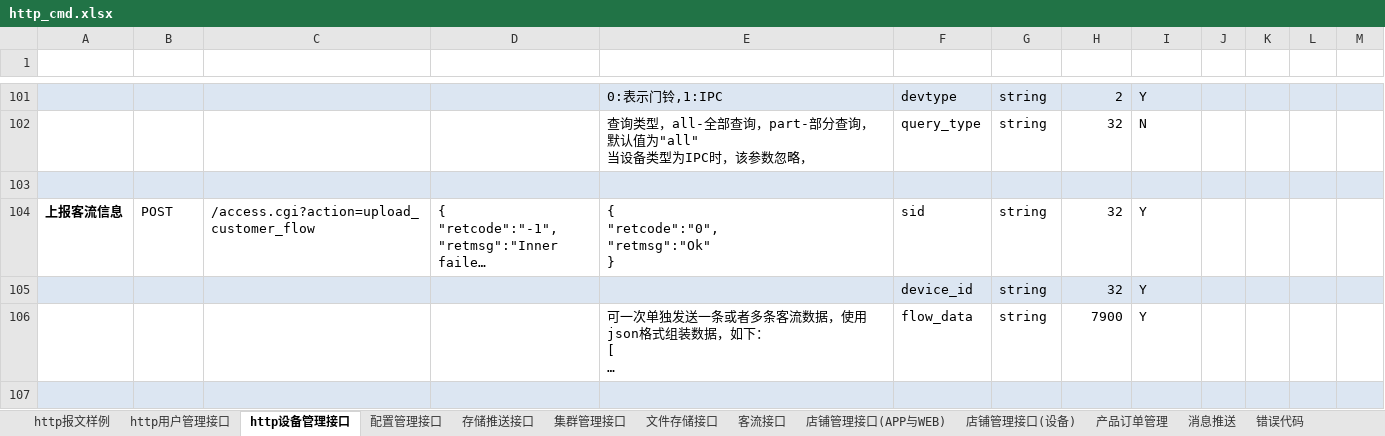
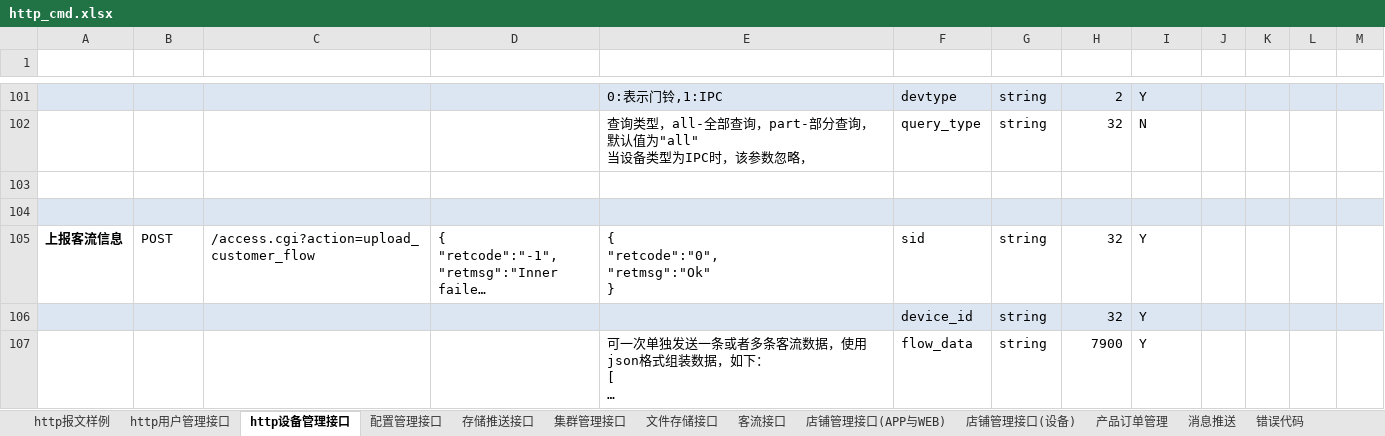
Before and after one commit to GSIL-Monitor/aicode, an Excel workbook: script/http_cmd.xlsx, sheet http设备管理接口, drawn as a sheet; only a part is shown, gaps mark what is left out; the shorter side is filled out with more unchanged rows; long unchanged cells end in …; values as stored, in another font and other column widths than the file's, no borders; table styles not drawn; the diff names each change by its address in the sheet, - before the commit and + after, or states it on an @@ line.

```diff
--- a/script/http_cmd.xlsx (sheet http设备管理接口)
+++ b/script/http_cmd.xlsx (sheet http设备管理接口)
-A103:M103 fill: #DCE6F2
+A103:M103 fill: none
+row 104: (empty)
```
Also changed, not shown: sheet 配置管理接口, sheet http用户管理接口, sheet 错误代码, sheet 产品订单管理, 21 other files.
